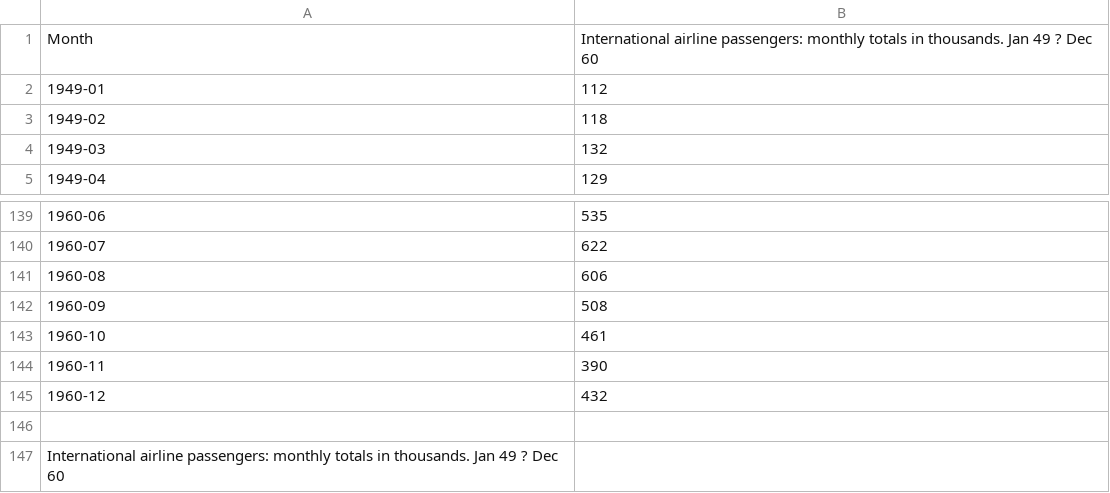
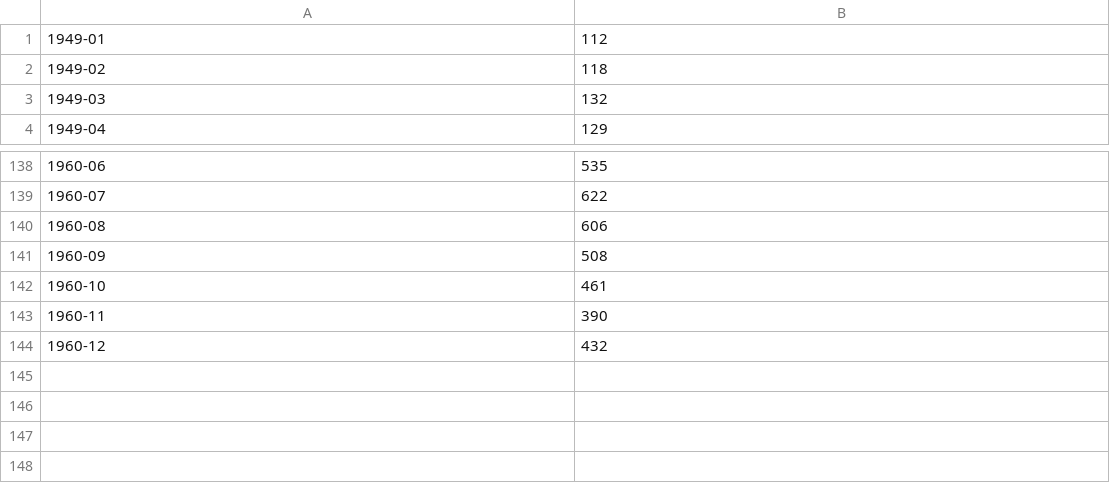
Before and after one commit to limitless083/timeseries-forecast, a CSV file: data/international-airline-passengers.csv, drawn as a sheet; only a part is shown, gaps mark what is left out.

```diff
--- a/data/international-airline-passengers.csv
+++ b/data/international-airline-passengers.csv
@@ -1,2 +1 @@
-"Month","International airline passengers: monthly totals in thousands. Jan 49 ? Dec 60"
 "1949-01",112
@@ -145,3 +144 @@
 "1960-12",432
-
-International airline passengers: monthly totals in thousands. Jan 49 ? Dec 60
```
Also changed, not shown: 1 other file.
